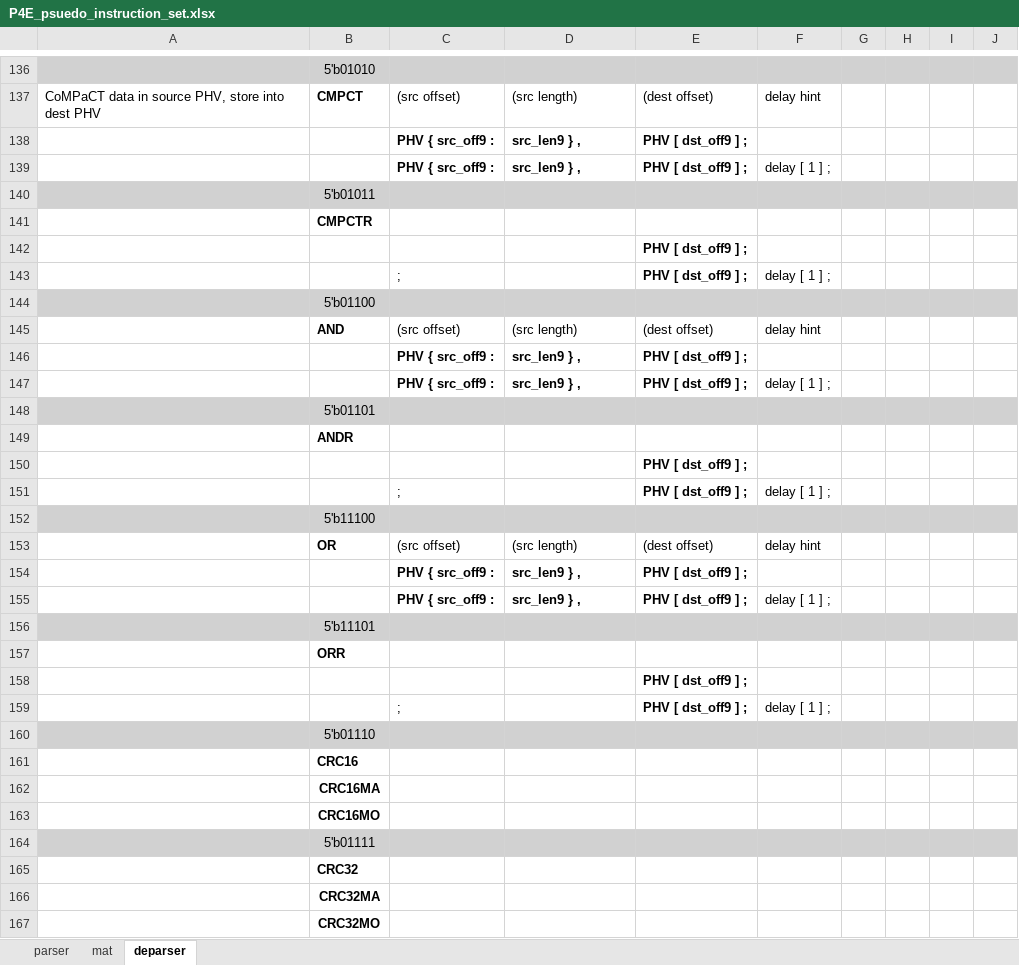
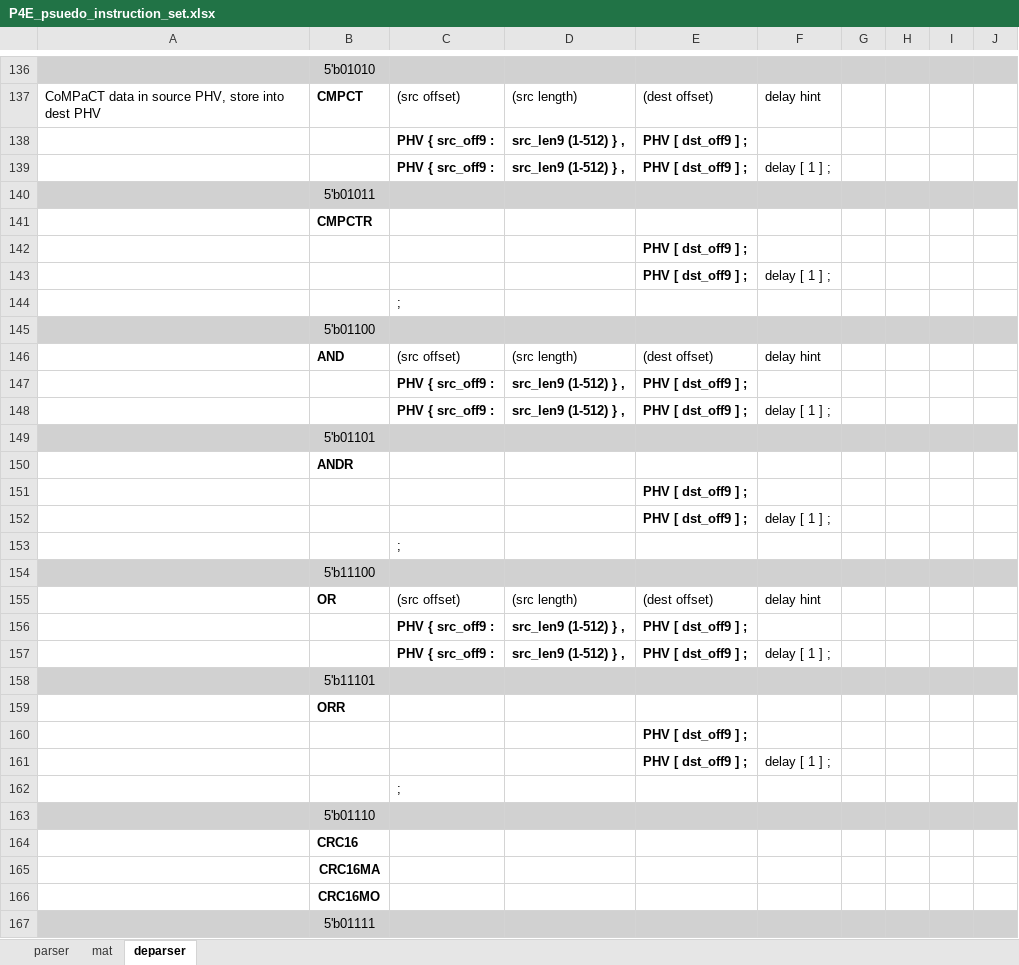
Before and after one commit to cityfarmer2017/P4EngineAssembler, an Excel workbook: P4E_psuedo_instruction_set.xlsx, sheet deparser, drawn as a sheet; only a part is shown, gaps mark what is left out; the shorter side is filled out with more unchanged rows; values as stored, in another font and other column widths than the file's, no borders; addresses are those after the commit; the diff covers the shown part only; the diff names each change by its address in the sheet, - before the commit and + after, or states it on an @@ line.

Commit message:
fix length valid field issues for some deparser instructions

```diff
--- a/P4E_psuedo_instruction_set.xlsx (sheet deparser)
+++ b/P4E_psuedo_instruction_set.xlsx (sheet deparser)
-D138:D139: src_len9 } ,
+D138:D139: src_len9 (1-512) } ,
-C143: ;
+C143: (empty)
+row 144:  |  | ;
-D147:D148: src_len9 } ,
+D147:D148: src_len9 (1-512) } ,
-C152: ;
+C152: (empty)
+row 153:  |  | ;
-D156:D157: src_len9 } ,
+D156:D157: src_len9 (1-512) } ,
-C161: ;
+C161: (empty)
+row 162:  |  | ;
```
Also changed, not shown: 20 edited cells elsewhere in this sheet, 4 other files.
